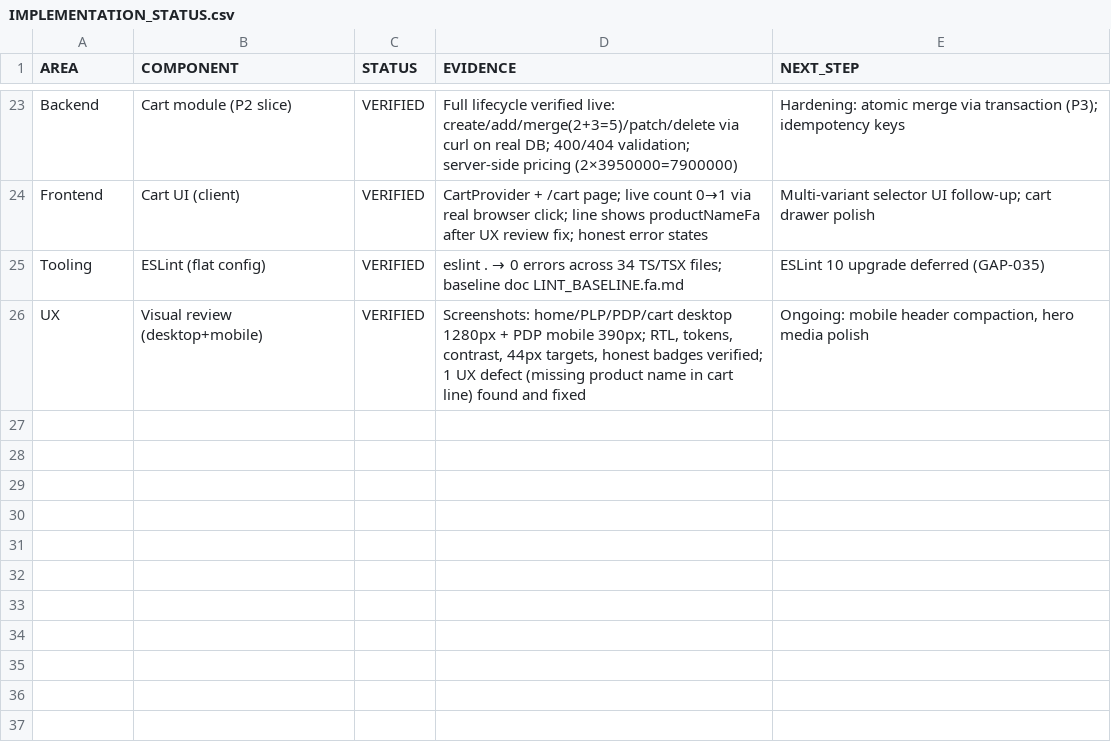
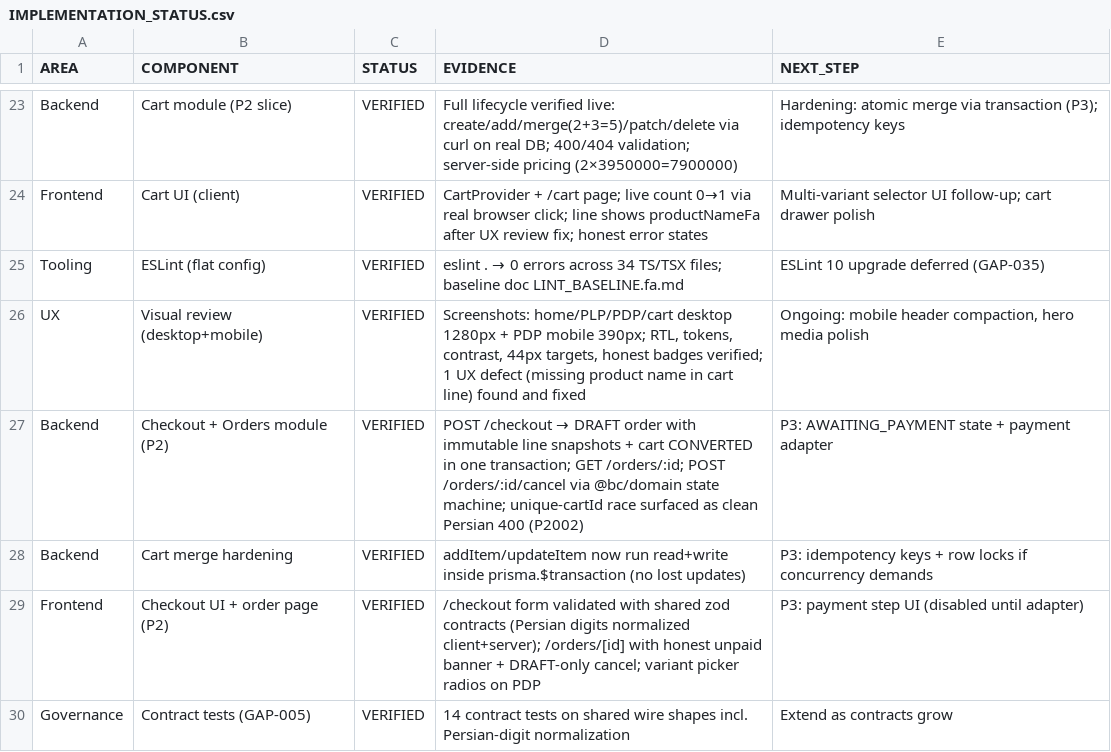
Before and after one commit to rezamovaheddi/brand-commerce, a CSV file: docs/audit/IMPLEMENTATION_STATUS.csv, drawn as a sheet; only a part is shown, gaps mark what is left out; the diff names each change by its address in the sheet, - before the commit and + after, or states it on an @@ line.

Commit message:
feat(P2): checkout vertical slice — guest order drafts with server-side price snapshots
- packages/domain: order state machine (DRAFT/CANCELLED + P3 pre-registered states), 8 new tests
- packages/contracts: Checkout/Address/Order schemas with Persian-digit phone+postal normalization
- apps/api: checkout module (transactional order+lines+cart-CONVERTED, P2002→clean 400), orders module (get/cancel via state machine), cart merge hardened with $transaction
- apps/storefront: /checkout form (shared zod validation), /orders/[id] with honest unpaid banner + DRAFT cancel, variant picker radios on PDP
- packages/contracts: 14 contract tests (GAP-005 resolved)
- db: migration add_orders applied to real PostgreSQL
- evidence: 33 e2e + 14 contracts + 27 domain + 14 unit = 88 tests green; full UI checkout verified live (order cmwqh6fd7... created from real form, postal code normalized ۱۲۳۴۵۶۷۸۹۰→1234567890); screenshots desktop+mobile

```diff
--- a/docs/audit/IMPLEMENTATION_STATUS.csv
+++ b/docs/audit/IMPLEMENTATION_STATUS.csv
+row 27: Backend | Checkout + Orders module (P2) | VERIFIED | POST /checkout → DRAFT order with immutable line snapshots + cart CONVERTED in one transaction; GET /orders/:id; POST /orders/:id/cancel via @bc/domain state machine; unique-cartId race surfaced as clean Persian 400 (P2002) | P3: AWAITING_PAYMENT state + payment adapter
+row 28: Backend | Cart merge hardening | VERIFIED | addItem/updateItem now run read+write inside prisma.$transaction (no lost updates) | P3: idempotency keys + row locks if concurrency demands
+row 29: Frontend | Checkout UI + order page (P2) | VERIFIED | /checkout form validated with shared zod contracts (Persian digits normalized client+server); /orders/[id] with honest unpaid banner + DRAFT-only cancel; variant picker radios on PDP | P3: payment step UI (disabled until adapter)
+row 30: Governance | Contract tests (GAP-005) | VERIFIED | 14 contract tests on shared wire shapes incl. Persian-digit normalization | Extend as contracts grow
```
Also changed, not shown: docs/audit/GAP_REGISTER.csv, 31 other files.
